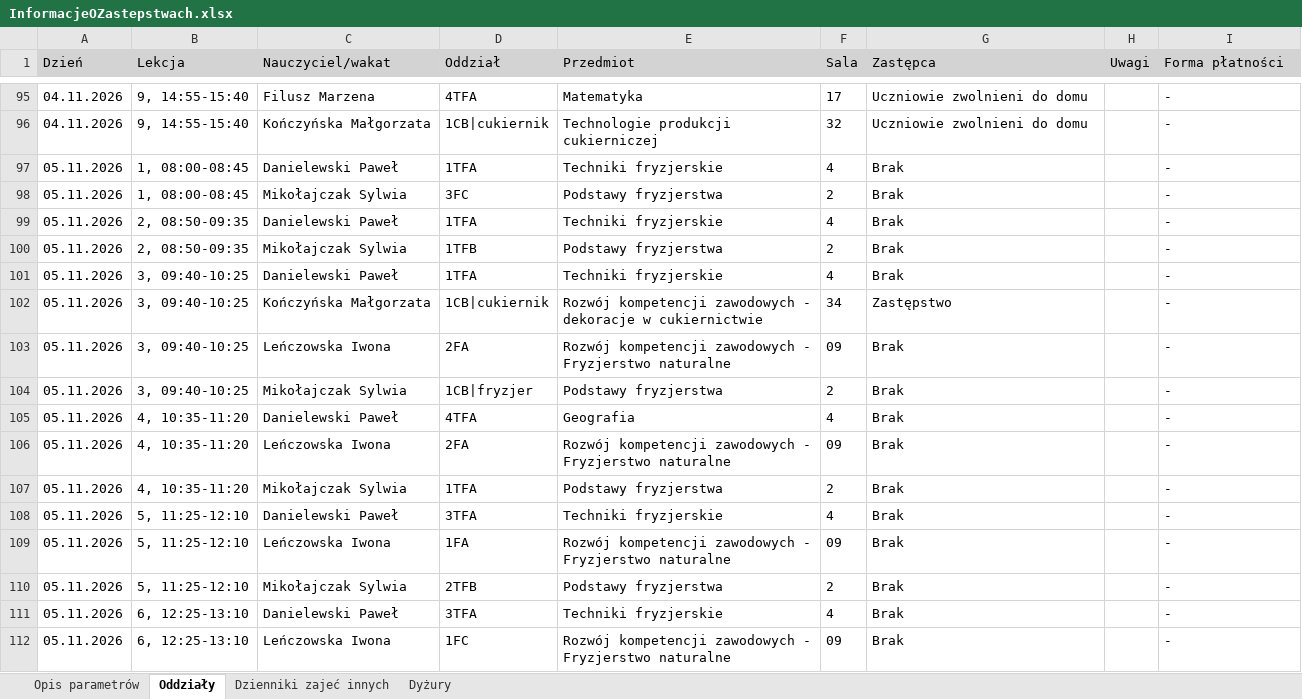
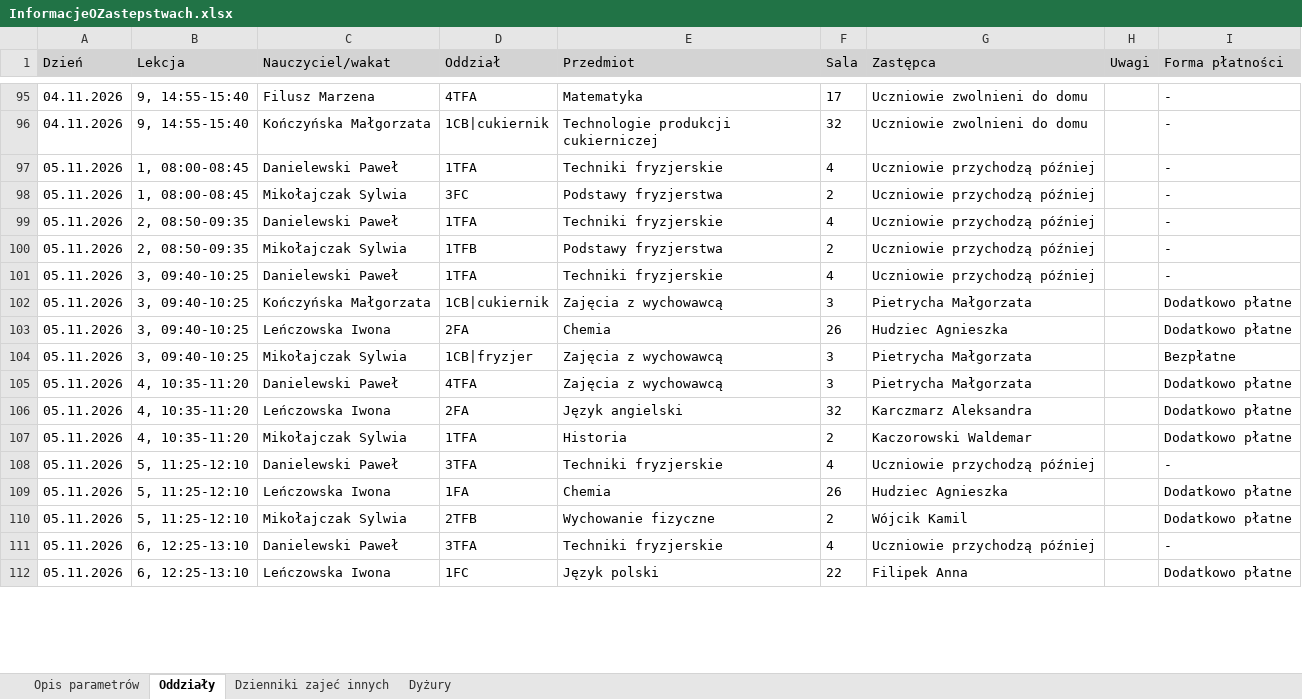
Before and after one commit to adeodatus11/zastepstwa, an Excel workbook: InformacjeOZastepstwach.xlsx, sheet Oddziały, drawn as a sheet; only a part is shown, gaps mark what is left out; values as stored, in another font and other column widths than the file's, no borders; the diff covers the shown part only; the diff names each change by its address in the sheet, - before the commit and + after, or states it on an @@ line.

```diff
--- a/InformacjeOZastepstwach.xlsx (sheet Oddziały)
+++ b/InformacjeOZastepstwach.xlsx (sheet Oddziały)
-G97:G101 (Zastępca): Brak
+G97:G101 (Zastępca): Uczniowie przychodzą później
-E102 (Przedmiot): Rozwój kompetencji zawodowych - dekoracje w cukiernictwie
+E102 (Przedmiot): Zajęcia z wychowawcą
-F102 (Sala): 34
+F102 (Sala): 3
-G102 (Zastępca): Zastępstwo
+G102 (Zastępca): Pietrycha Małgorzata
-I102:I103 (Forma płatności): -
+I102:I103 (Forma płatności): Dodatkowo płatne
-E103 (Przedmiot): Rozwój kompetencji zawodowych - Fryzjerstwo naturalne
+E103 (Przedmiot): Chemia
-F103 (Sala): 09
+F103 (Sala): 26
-G103 (Zastępca): Brak
+G103 (Zastępca): Hudziec Agnieszka
-E104 (Przedmiot): Podstawy fryzjerstwa
+E104 (Przedmiot): Zajęcia z wychowawcą
-F104 (Sala): 2
+F104 (Sala): 3
-G104:G105 (Zastępca): Brak
+G104:G105 (Zastępca): Pietrycha Małgorzata
-I104 (Forma płatności): -
+I104 (Forma płatności): Bezpłatne
-E105 (Przedmiot): Geografia
+E105 (Przedmiot): Zajęcia z wychowawcą
-F105 (Sala): 4
+F105 (Sala): 3
-I105:I107 (Forma płatności): -
+I105:I107 (Forma płatności): Dodatkowo płatne
-E106 (Przedmiot): Rozwój kompetencji zawodowych - Fryzjerstwo naturalne
+E106 (Przedmiot): Język angielski
-F106 (Sala): 09
+F106 (Sala): 32
-G106 (Zastępca): Brak
+G106 (Zastępca): Karczmarz Aleksandra
-E107 (Przedmiot): Podstawy fryzjerstwa
+E107 (Przedmiot): Historia
-G107 (Zastępca): Brak
+G107 (Zastępca): Kaczorowski Waldemar
-G108 (Zastępca): Brak
+G108 (Zastępca): Uczniowie przychodzą później
-E109 (Przedmiot): Rozwój kompetencji zawodowych - Fryzjerstwo naturalne
+E109 (Przedmiot): Chemia
-F109 (Sala): 09
+F109 (Sala): 26
-G109 (Zastępca): Brak
+G109 (Zastępca): Hudziec Agnieszka
-I109:I110 (Forma płatności): -
+I109:I110 (Forma płatności): Dodatkowo płatne
-E110 (Przedmiot): Podstawy fryzjerstwa
+E110 (Przedmiot): Wychowanie fizyczne
-G110 (Zastępca): Brak
+G110 (Zastępca): Wójcik Kamil
-G111 (Zastępca): Brak
+G111 (Zastępca): Uczniowie przychodzą później
-E112 (Przedmiot): Rozwój kompetencji zawodowych - Fryzjerstwo naturalne
+E112 (Przedmiot): Język polski
-F112 (Sala): 09
+F112 (Sala): 22
-G112 (Zastępca): Brak
+G112 (Zastępca): Filipek Anna
-I112 (Forma płatności): -
+I112 (Forma płatności): Dodatkowo płatne
```
Also changed, not shown: 51 edited cells elsewhere in this sheet, sheet Dyżury, InformacjeOPrzeniesieniach.xlsx.
